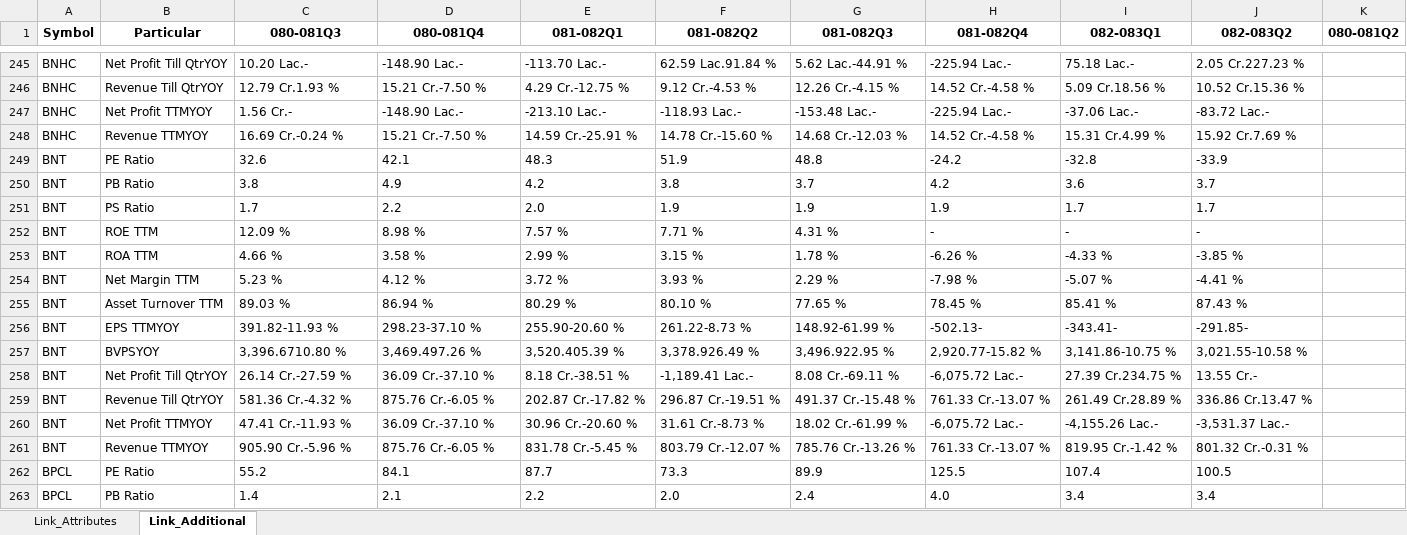
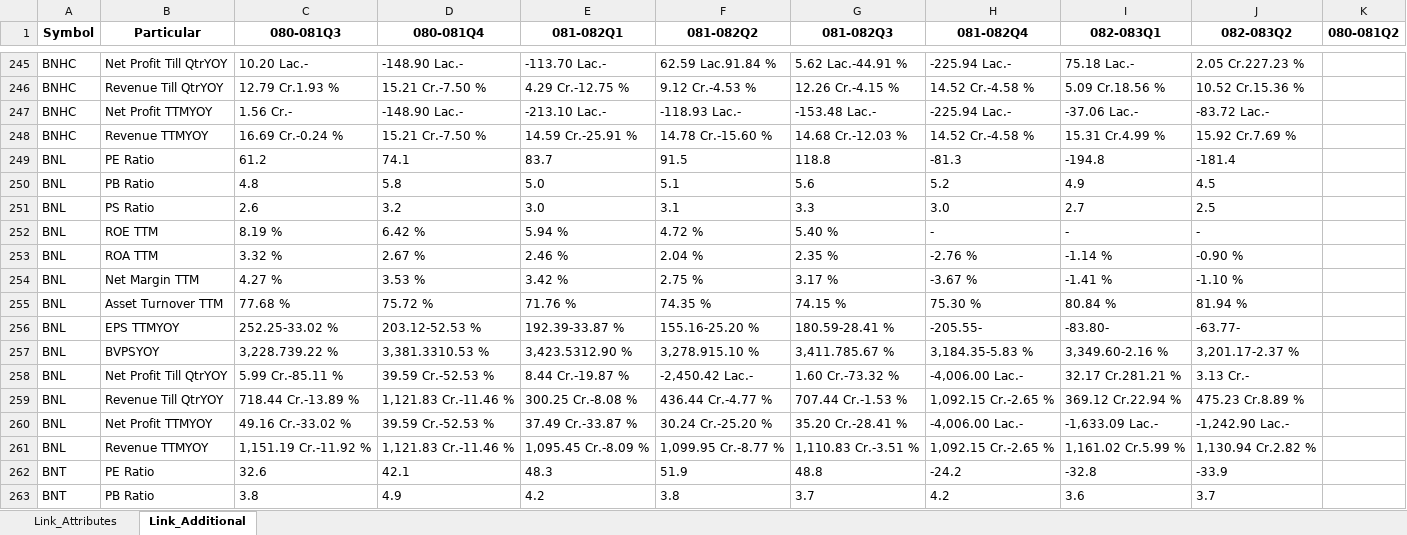
Before and after one commit to nikssspandey2000/nepsealphacrawl, an Excel workbook: nepsealpha.xlsx, sheet Link_Additional, drawn as a sheet; only a part is shown, gaps mark what is left out; the shorter side is filled out with more unchanged rows; values as stored, in another font and other column widths than the file's, no borders; the diff covers the shown part only; the diff names each change by its address in the sheet, - before the commit and + after, or states it on an @@ line.

```diff
--- a/nepsealpha.xlsx (sheet Link_Additional)
+++ b/nepsealpha.xlsx (sheet Link_Additional)
+row 249: BNL | PE Ratio | 61.2 | 74.1 | 83.7 | 91.5 | 118.8 | -81.3 | -194.8 | -181.4
+row 250: BNL | PB Ratio | 4.8 | 5.8 | 5.0 | 5.1 | 5.6 | 5.2 | 4.9 | 4.5
+row 251: BNL | PS Ratio | 2.6 | 3.2 | 3.0 | 3.1 | 3.3 | 3.0 | 2.7 | 2.5
+row 252: BNL | ROE TTM | 8.19 % | 6.42 % | 5.94 % | 4.72 % | 5.40 % | - | - | -
+row 253: BNL | ROA TTM | 3.32 % | 2.67 % | 2.46 % | 2.04 % | 2.35 % | -2.76 % | -1.14 % | -0.90 %
+row 254: BNL | Net Margin TTM | 4.27 % | 3.53 % | 3.42 % | 2.75 % | 3.17 % | -3.67 % | -1.41 % | -1.10 %
+row 255: BNL | Asset Turnover TTM | 77.68 % | 75.72 % | 71.76 % | 74.35 % | 74.15 % | 75.30 % | 80.84 % | 81.94 %
+row 256: BNL | EPS TTMYOY | 252.25-33.02 % | 203.12-52.53 % | 192.39-33.87 % | 155.16-25.20 % | 180.59-28.41 % | -205.55- | -83.80- | -63.77-
+row 257: BNL | BVPSYOY | 3,228.739.22 % | 3,381.3310.53 % | 3,423.5312.90 % | 3,278.915.10 % | 3,411.785.67 % | 3,184.35-5.83 % | 3,349.60-2.16 % | 3,201.17-2.37 %
+row 258: BNL | Net Profit Till QtrYOY | 5.99 Cr.-85.11 % | 39.59 Cr.-52.53 % | 8.44 Cr.-19.87 % | -2,450.42 Lac.- | 1.60 Cr.-73.32 % | -4,006.00 Lac.- | 32.17 Cr.281.21 % | 3.13 Cr.-
+row 259: BNL | Revenue Till QtrYOY | 718.44 Cr.-13.89 % | 1,121.83 Cr.-11.46 % | 300.25 Cr.-8.08 % | 436.44 Cr.-4.77 % | 707.44 Cr.-1.53 % | 1,092.15 Cr.-2.65 % | 369.12 Cr.22.94 % | 475.23 Cr.8.89 %
+row 260: BNL | Net Profit TTMYOY | 49.16 Cr.-33.02 % | 39.59 Cr.-52.53 % | 37.49 Cr.-33.87 % | 30.24 Cr.-25.20 % | 35.20 Cr.-28.41 % | -4,006.00 Lac.- | -1,633.09 Lac.- | -1,242.90 Lac.-
+row 261: BNL | Revenue TTMYOY | 1,151.19 Cr.-11.92 % | 1,121.83 Cr.-11.46 % | 1,095.45 Cr.-8.09 % | 1,099.95 Cr.-8.77 % | 1,110.83 Cr.-3.51 % | 1,092.15 Cr.-2.65 % | 1,161.02 Cr.5.99 % | 1,130.94 Cr.2.82 %
```
Also changed, not shown: 13 added rows elsewhere in this sheet, sheet Link_Attributes, 4 other files.
